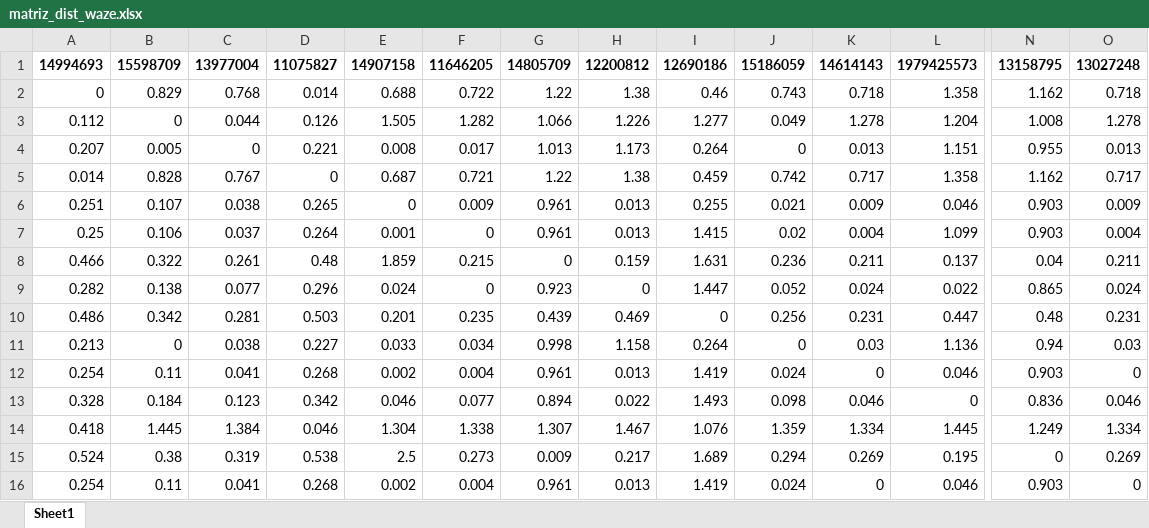
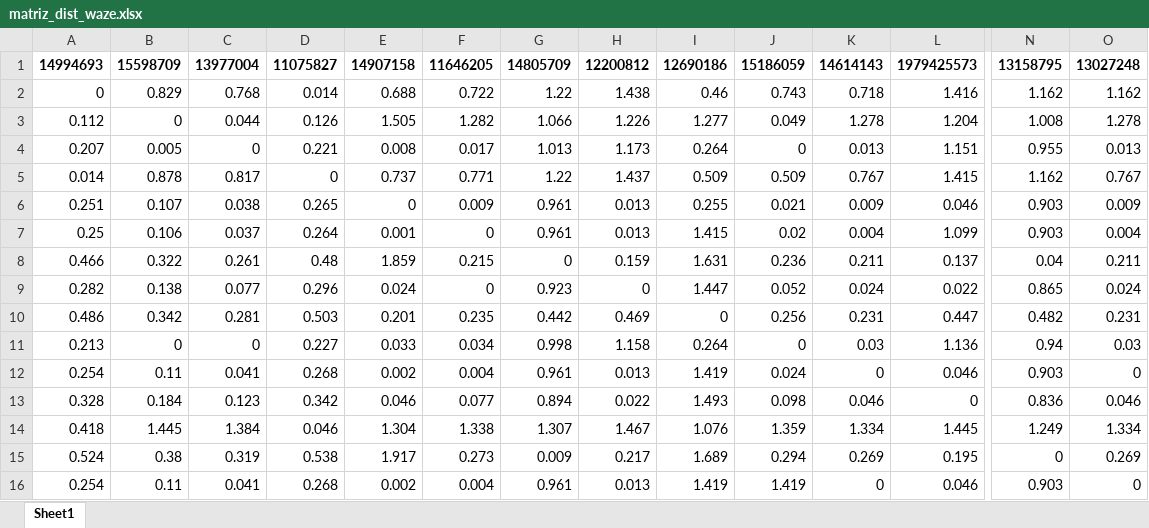
Before and after one commit to Pabloc98/prueba_nq, an Excel workbook: prototipado/matriz_dist_waze.xlsx, sheet Sheet1, drawn as a sheet; only a part is shown, gaps mark what is left out; values as stored, in another font and other column widths than the file's, no borders; the diff names each change by its address in the sheet, - before the commit and + after, or states it on an @@ line.

```diff
--- a/prototipado/matriz_dist_waze.xlsx (sheet Sheet1)
+++ b/prototipado/matriz_dist_waze.xlsx (sheet Sheet1)
-H2: 1.38
+H2: 1.438
-L2: 1.358
+L2: 1.416
-O2: 0.718
+O2: 1.162
-B5: 0.828
+B5: 0.878
-C5: 0.767
+C5: 0.817
-E5: 0.687
+E5: 0.737
-F5: 0.721
+F5: 0.771
-H5: 1.38
+H5: 1.437
-I5: 0.459
+I5: 0.509
-J5: 0.742
+J5: 0.509
-K5: 0.717
+K5: 0.767
-L5: 1.358
+L5: 1.415
-O5: 0.717
+O5: 0.767
-G10: 0.439
+G10: 0.442
-N10: 0.48
+N10: 0.482
-C11: 0.038
+C11: 0
-E15: 2.5
+E15: 1.917
-J16: 0.024
+J16: 1.419
```
Also changed, not shown: prototipado/matriz_dist_lineal.xlsx, prototipado/q1.xlsx, 7 other files.
